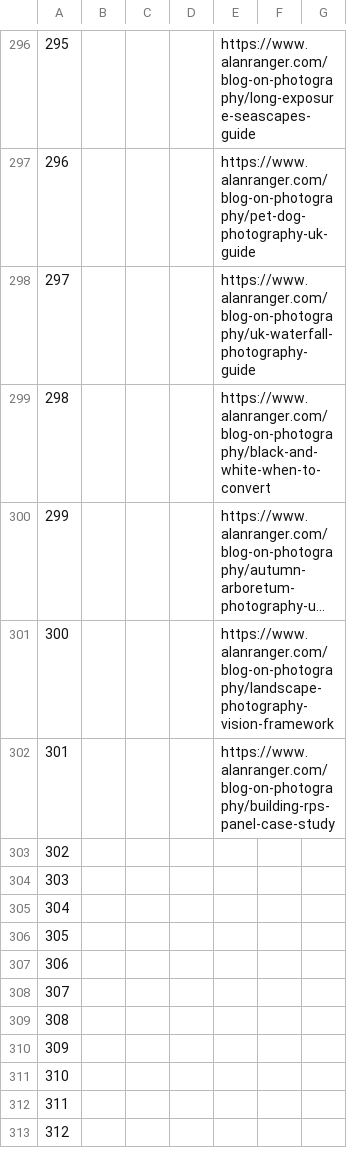
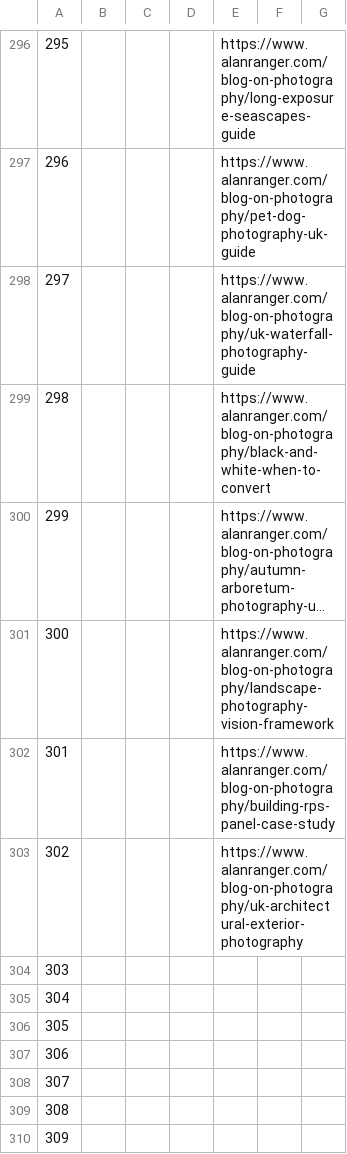
Before and after one commit to alanranger/alan-shared-resources, a CSV file: csv/page segmentation by tier.csv, drawn as a sheet; only a part is shown, gaps mark what is left out; the shorter side is filled out with more unchanged rows; long unchanged cells end in …; the diff names each change by its address in the sheet, - before the commit and + after, or states it on an @@ line.

```diff
--- a/csv/page segmentation by tier.csv
+++ b/csv/page segmentation by tier.csv
-E303: (empty)
+E303: https://www.alanranger.com/blog-on-photography/uk-architectural-exterior-photography
```
Also changed, not shown: csv/06-site-urls.csv.
